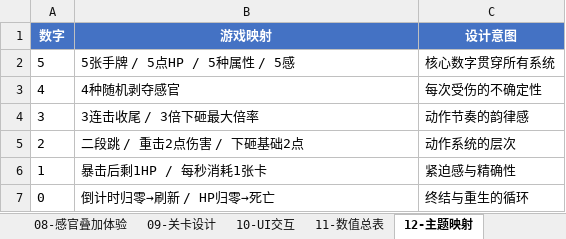
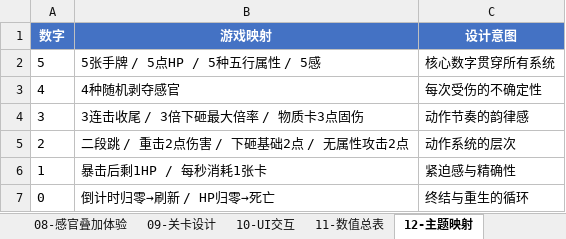
Before and after one commit to HaoQI-HAQ/TapTap_GuangZhou_2026GameJam, an Excel workbook: 54321_游戏策划文档.xlsx, sheet 12-主题映射, drawn as a sheet; values as stored, in another font and other column widths than the file's, no borders; the diff names each change by its address in the sheet, - before the commit and + after, or states it on an @@ line.

Commit message:
docs(v1.5): 属性克制系统更新 - 元素颜色说明 + 新增无属性卡类型(时间停止/时间减缓/空间/物质/无属性攻击)

```diff
--- a/54321_游戏策划文档.xlsx (sheet 12-主题映射)
+++ b/54321_游戏策划文档.xlsx (sheet 12-主题映射)
-B2 (游戏映射): 5张手牌 / 5点HP / 5种属性 / 5感
+B2 (游戏映射): 5张手牌 / 5点HP / 5种五行属性 / 5感
-B4 (游戏映射): 3连击收尾 / 3倍下砸最大倍率
+B4 (游戏映射): 3连击收尾 / 3倍下砸最大倍率 / 物质卡3点固伤
-B5 (游戏映射): 二段跳 / 重击2点伤害 / 下砸基础2点
+B5 (游戏映射): 二段跳 / 重击2点伤害 / 下砸基础2点 / 无属性攻击2点
```
Also changed, not shown: sheet 04-属性克制, sheet 11-数值总表, sheet 05-伤害计算, sheet 14-风险应对, sheet 13-扩展方向, sheet 03-卡牌系统, 3 more sheets.
